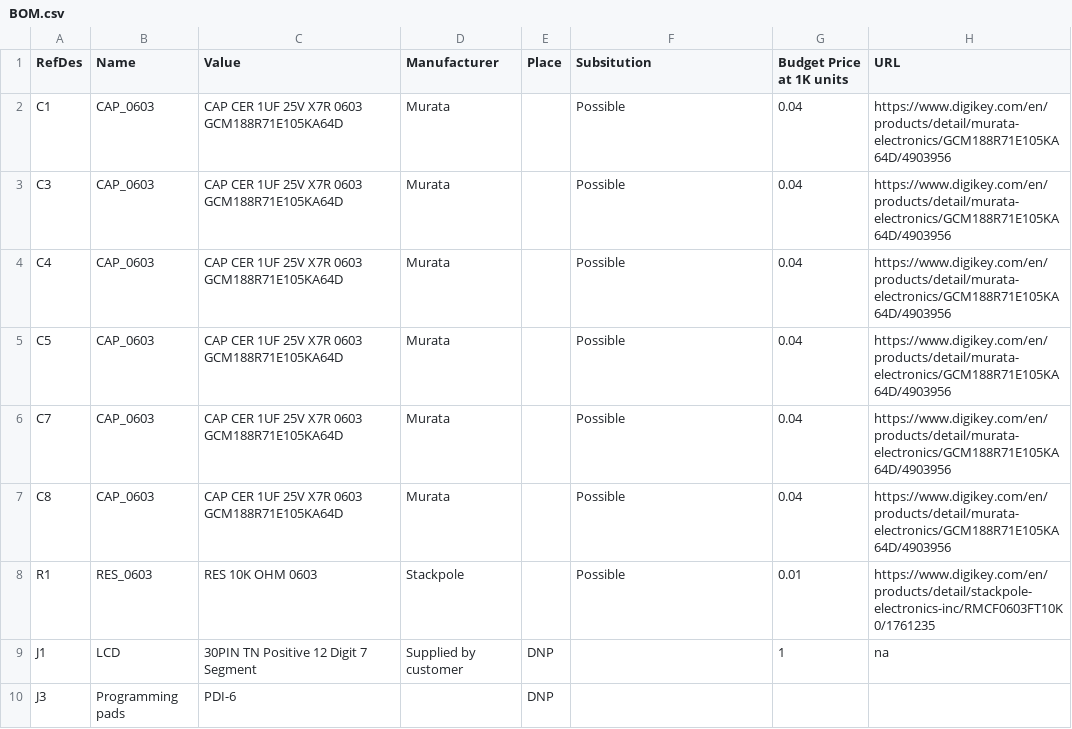
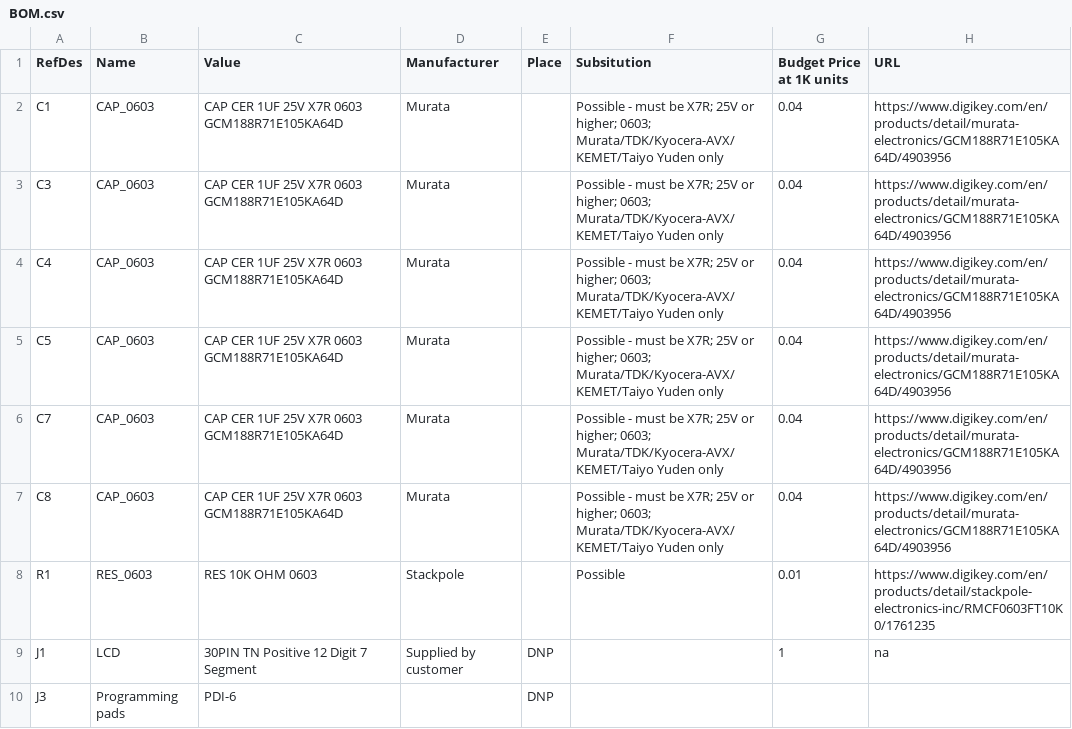
Before and after one commit to bigjosh/TSL-calibre-MSP, a CSV file: hardware/assembly-package/BOM.csv, drawn as a sheet; only a part is shown.

```diff
--- a/hardware/assembly-package/BOM.csv
+++ b/hardware/assembly-package/BOM.csv
@@ -1,8 +1,8 @@
 RefDes,Name,Value,Manufacturer,Place,Subsitution,Budget Price at 1K units,URL
-C1,CAP_0603,CAP CER 1UF 25V X7R 0603 GCM188R71E105KA64D,Murata,,Possible,0.04,https://www.digikey.com/en/products/detail/murata-electronics/GCM188R71E105KA64D/4903956
-C3,CAP_0603,CAP CER 1UF 25V X7R 0603 GCM188R71E105KA64D,Murata,,Possible,0.04,https://www.digikey.com/en/products/detail/murata-electronics/GCM188R71E105KA64D/4903956
-C4,CAP_0603,CAP CER 1UF 25V X7R 0603 GCM188R71E105KA64D,Murata,,Possible,0.04,https://www.digikey.com/en/products/detail/murata-electronics/GCM188R71E105KA64D/4903956
-C5,CAP_0603,CAP CER 1UF 25V X7R 0603 GCM188R71E105KA64D,Murata,,Possible,0.04,https://www.digikey.com/en/products/detail/murata-electronics/GCM188R71E105KA64D/4903956
-C7,CAP_0603,CAP CER 1UF 25V X7R 0603 GCM188R71E105KA64D,Murata,,Possible,0.04,https://www.digikey.com/en/products/detail/murata-electronics/GCM188R71E105KA64D/4903956
-C8,CAP_0603,CAP CER 1UF 25V X7R 0603 GCM188R71E105KA64D,Murata,,Possible,0.04,https://www.digikey.com/en/products/detail/murata-electronics/GCM188R71E105KA64D/4903956
+C1,CAP_0603,CAP CER 1UF 25V X7R 0603 GCM188R71E105KA64D,Murata,,Possible - must be X7R; 25V or higher; 0603; Murata/TDK/Kyocera-AVX/KEMET/Taiyo Yuden only,0.04,https://www.digikey.com/en/products/detail/murata-electronics/GCM188R71E105KA64D/4903956
+C3,CAP_0603,CAP CER 1UF 25V X7R 0603 GCM188R71E105KA64D,Murata,,Possible - must be X7R; 25V or higher; 0603; Murata/TDK/Kyocera-AVX/KEMET/Taiyo Yuden only,0.04,https://www.digikey.com/en/products/detail/murata-electronics/GCM188R71E105KA64D/4903956
+C4,CAP_0603,CAP CER 1UF 25V X7R 0603 GCM188R71E105KA64D,Murata,,Possible - must be X7R; 25V or higher; 0603; Murata/TDK/Kyocera-AVX/KEMET/Taiyo Yuden only,0.04,https://www.digikey.com/en/products/detail/murata-electronics/GCM188R71E105KA64D/4903956
+C5,CAP_0603,CAP CER 1UF 25V X7R 0603 GCM188R71E105KA64D,Murata,,Possible - must be X7R; 25V or higher; 0603; Murata/TDK/Kyocera-AVX/KEMET/Taiyo Yuden only,0.04,https://www.digikey.com/en/products/detail/murata-electronics/GCM188R71E105KA64D/4903956
+C7,CAP_0603,CAP CER 1UF 25V X7R 0603 GCM188R71E105KA64D,Murata,,Possible - must be X7R; 25V or higher; 0603; Murata/TDK/Kyocera-AVX/KEMET/Taiyo Yuden only,0.04,https://www.digikey.com/en/products/detail/murata-electronics/GCM188R71E105KA64D/4903956
+C8,CAP_0603,CAP CER 1UF 25V X7R 0603 GCM188R71E105KA64D,Murata,,Possible - must be X7R; 25V or higher; 0603; Murata/TDK/Kyocera-AVX/KEMET/Taiyo Yuden only,0.04,https://www.digikey.com/en/products/detail/murata-electronics/GCM188R71E105KA64D/4903956
 R1,RES_0603,RES 10K OHM 0603,Stackpole,,Possible,0.01,https://www.digikey.com/en/products/detail/stackpole-electronics-inc/RMCF0603FT10K0/1761235
```
